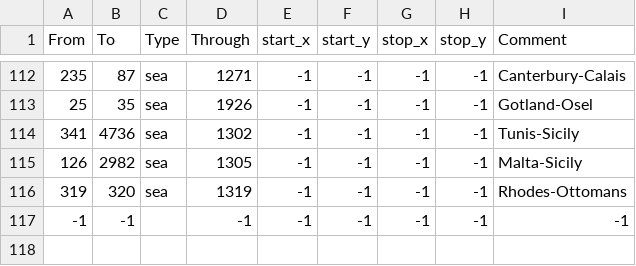
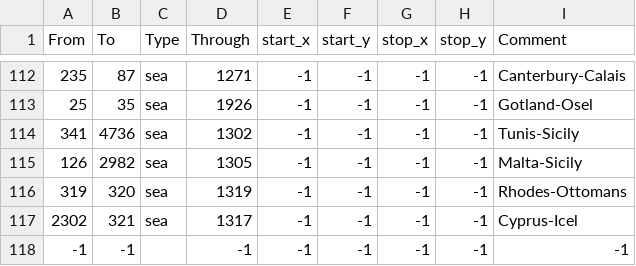
Before and after one commit to crazyfish2244/Meta-Fish-MP, a CSV file: map/adjacencies.csv, drawn as a sheet; only a part is shown, gaps mark what is left out.

```diff
--- a/map/adjacencies.csv
+++ b/map/adjacencies.csv
@@ -116,2 +116,3 @@ From;To;Type;Through;start_x;start_y;stop_x;stop_y;Comment
 319;320;sea;1319;-1;-1;-1;-1;Rhodes-Ottomans
+2302;321;sea;1317;-1;-1;-1;-1;Cyprus-Icel
 -1;-1;;-1;-1;-1;-1;-1;-1;
```
Also changed, not shown: 43 other files.
